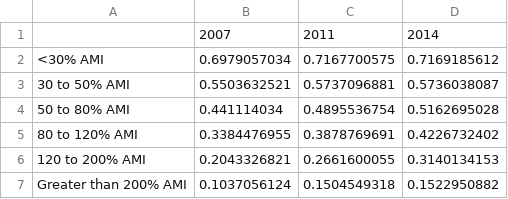
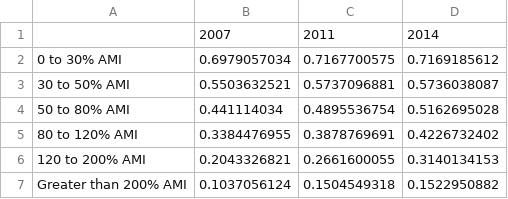
Before and after one commit to datamade/ihs-charts, a CSV file: state-of-rental-housing/data/2-renters-income-percentage.csv, drawn as a sheet.

```diff
--- a/state-of-rental-housing/data/2-renters-income-percentage.csv
+++ b/state-of-rental-housing/data/2-renters-income-percentage.csv
@@ -1,3 +1,3 @@
 ,2007,2011,2014
-<30% AMI,0.6979057034,0.7167700575,0.7169185612
+0 to 30% AMI,0.6979057034,0.7167700575,0.7169185612
 30 to 50% AMI,0.5503632521,0.5737096881,0.5736038087
```
Also changed, not shown: state-of-rental-housing/data/2-renters-income-total.csv, 3 other files.
